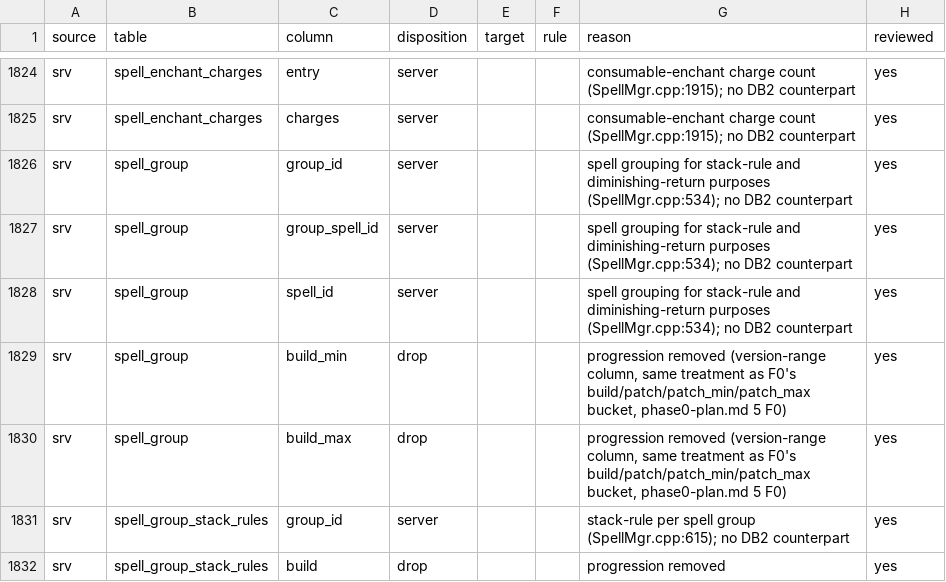
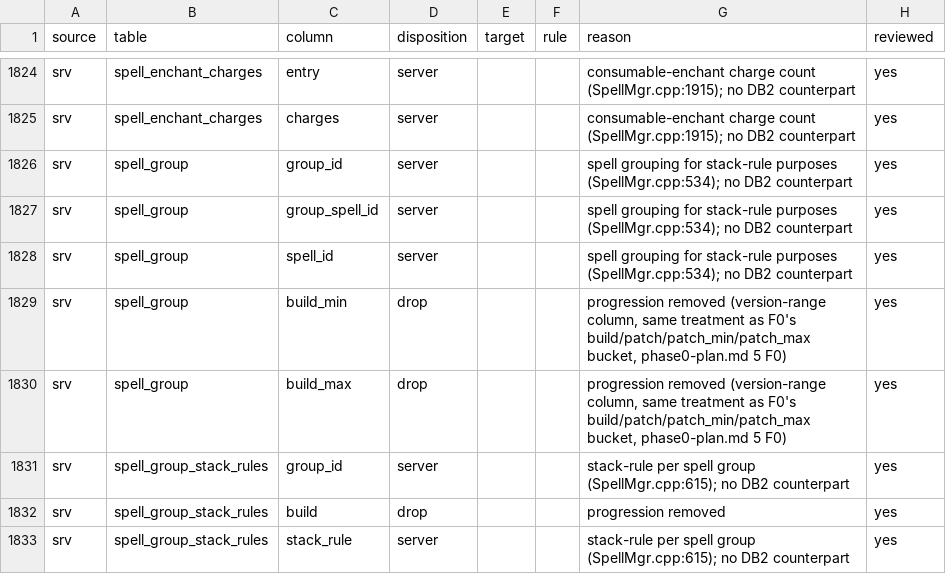
Before and after one commit to smangos-project/smangos, a TSV file: tools/database_tool/Spec/columns.tsv, drawn as a sheet; only a part is shown, gaps mark what is left out; the shorter side is filled out with more unchanged rows; the diff covers the shown part only.

Commit message:
docs: spec spell identity columns

```diff
--- a/tools/database_tool/Spec/columns.tsv
+++ b/tools/database_tool/Spec/columns.tsv
@@ -1825,5 +1825,5 @@ srv	spell_enchant_charges	entry	server			consumable-enchant charge count (SpellM
 srv	spell_enchant_charges	charges	server			consumable-enchant charge count (SpellMgr.cpp:1915); no DB2 counterpart	yes
-srv	spell_group	group_id	server			spell grouping for stack-rule and diminishing-return purposes (SpellMgr.cpp:534); no DB2 counterpart	yes
-srv	spell_group	group_spell_id	server			spell grouping for stack-rule and diminishing-return purposes (SpellMgr.cpp:534); no DB2 counterpart	yes
-srv	spell_group	spell_id	server			spell grouping for stack-rule and diminishing-return purposes (SpellMgr.cpp:534); no DB2 counterpart	yes
+srv	spell_group	group_id	server			spell grouping for stack-rule purposes (SpellMgr.cpp:534); no DB2 counterpart	yes
+srv	spell_group	group_spell_id	server			spell grouping for stack-rule purposes (SpellMgr.cpp:534); no DB2 counterpart	yes
+srv	spell_group	spell_id	server			spell grouping for stack-rule purposes (SpellMgr.cpp:534); no DB2 counterpart	yes
 srv	spell_group	build_min	drop			progression removed (version-range column, same treatment as F0's build/patch/patch_min/patch_max bucket, phase0-plan.md 5 F0)	yes
```
Also changed, not shown: 5 added rows and 18 edited cells elsewhere in this file.
